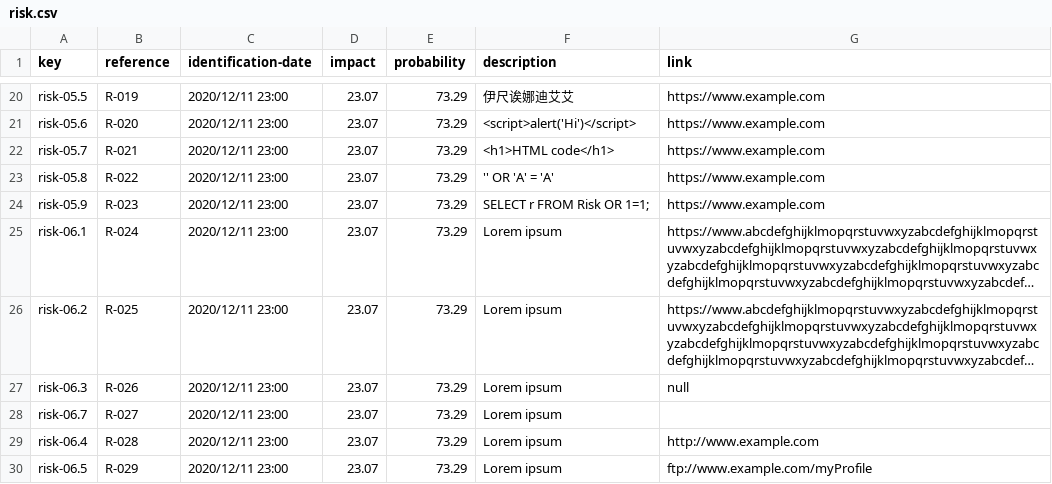
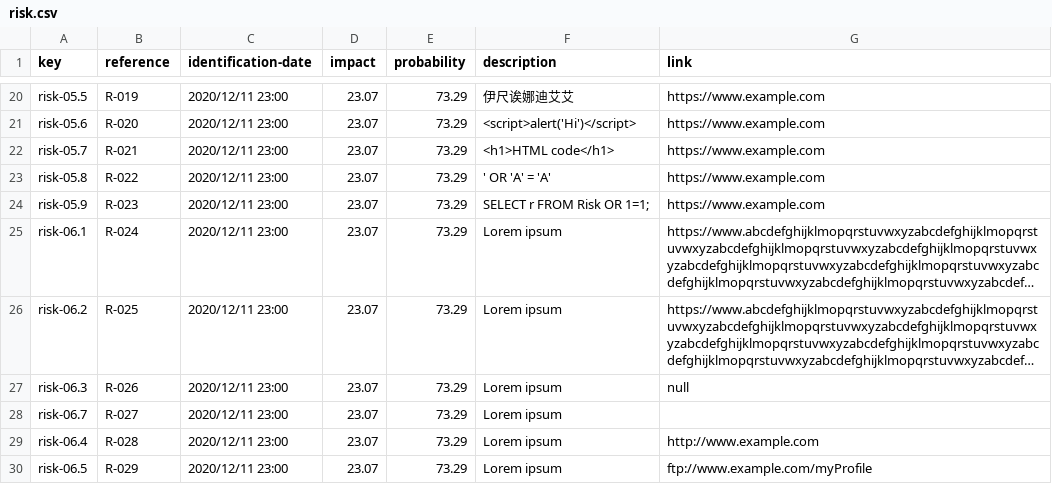
Before and after one commit to Joserra24/Acme-SF-D03-24.1.0, a CSV file: src/main/webapp/WEB-INF/resources/sample-data/risk.csv, drawn as a sheet; only a part is shown, gaps mark what is left out; long unchanged cells end in ….

```diff
--- a/src/main/webapp/WEB-INF/resources/sample-data/risk.csv
+++ b/src/main/webapp/WEB-INF/resources/sample-data/risk.csv
@@ -22,3 +22,3 @@ risk-05.6,R-020,2020/12/11 23:00,23.07,73.29,<script>alert('Hi')</script>,https:
 risk-05.7,R-021,2020/12/11 23:00,23.07,73.29,<h1>HTML code</h1>,https://www.example.com
-risk-05.8,R-022,2020/12/11 23:00,23.07,73.29,'' OR 'A' = 'A',https://www.example.com
+risk-05.8,R-022,2020/12/11 23:00,23.07,73.29,' OR 'A' = 'A',https://www.example.com
 risk-05.9,R-023,2020/12/11 23:00,23.07,73.29,SELECT r FROM Risk OR 1=1;,https://www.example.com
```
Also changed, not shown: src/main/webapp/WEB-INF/resources/sample-data/sponsor.csv, src/main/webapp/WEB-INF/resources/sample-data/sponsorship.csv, 21 other files.
